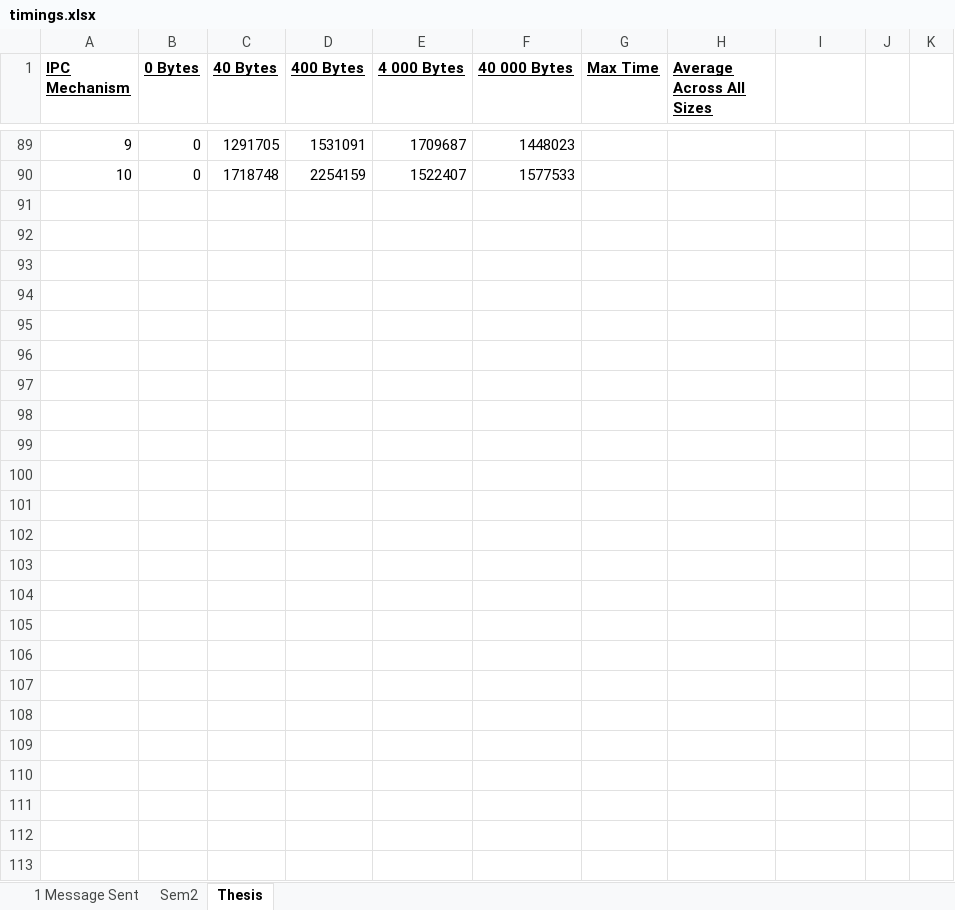
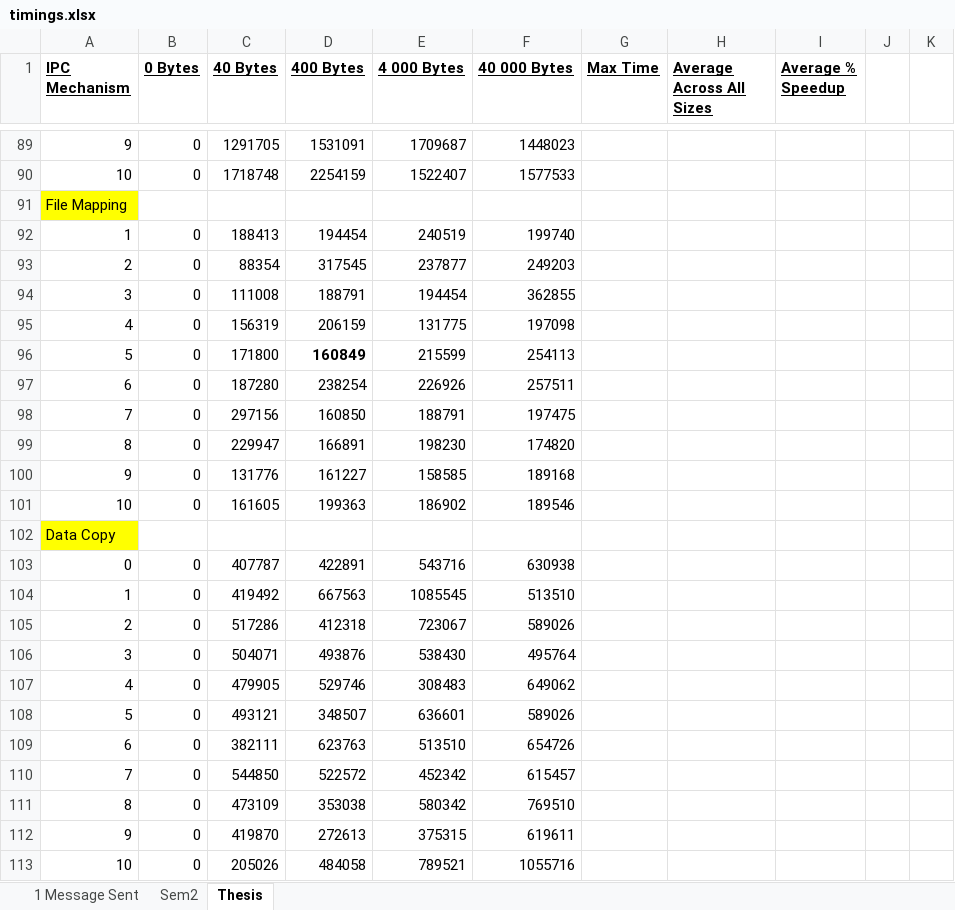
Before and after one commit to dylsmith8/JavaIPC, an Excel workbook: Implementation/TestPrograms/Results/timings.xlsx, sheet Thesis, drawn as a sheet; only a part is shown, gaps mark what is left out; values as stored, in another font and other column widths than the file's, no borders; charts and pictures not drawn; the diff covers the shown part only; the diff names each change by its address in the sheet, - before the commit and + after, or states it on an @@ line.

Commit message:
All timings collected

```diff
--- a/Implementation/TestPrograms/Results/timings.xlsx (sheet Thesis)
+++ b/Implementation/TestPrograms/Results/timings.xlsx (sheet Thesis)
-I1: (empty)
+I1: Average % Speedup
+row 91: File Mapping
+row 92: 1 | 0 | 188413 | 194454 | 240519 | 199740
+row 93: 2 | 0 | 88354 | 317545 | 237877 | 249203
+row 94: 3 | 0 | 111008 | 188791 | 194454 | 362855
+row 95: 4 | 0 | 156319 | 206159 | 131775 | 197098
+row 96: 5 | 0 | 171800 | 160849 | 215599 | 254113
+row 97: 6 | 0 | 187280 | 238254 | 226926 | 257511
+row 98: 7 | 0 | 297156 | 160850 | 188791 | 197475
+row 99: 8 | 0 | 229947 | 166891 | 198230 | 174820
+row 100: 9 | 0 | 131776 | 161227 | 158585 | 189168
+row 101: 10 | 0 | 161605 | 199363 | 186902 | 189546
+row 102: Data Copy
+row 103: 0 | 0 | 407787 | 422891 | 543716 | 630938
+row 104: 1 | 0 | 419492 | 667563 | 1085545 | 513510
+row 105: 2 | 0 | 517286 | 412318 | 723067 | 589026
+row 106: 3 | 0 | 504071 | 493876 | 538430 | 495764
+row 107: 4 | 0 | 479905 | 529746 | 308483 | 649062
+row 108: 5 | 0 | 493121 | 348507 | 636601 | 589026
+row 109: 6 | 0 | 382111 | 623763 | 513510 | 654726
+row 110: 7 | 0 | 544850 | 522572 | 452342 | 615457
+row 111: 8 | 0 | 473109 | 353038 | 580342 | 769510
+row 112: 9 | 0 | 419870 | 272613 | 375315 | 619611
+row 113: 10 | 0 | 205026 | 484058 | 789521 | 1055716
```
Also changed, not shown: 2 added rows, 2 removed rows and 11 edited cells elsewhere in this sheet, charts or pictures, 6 other files.
